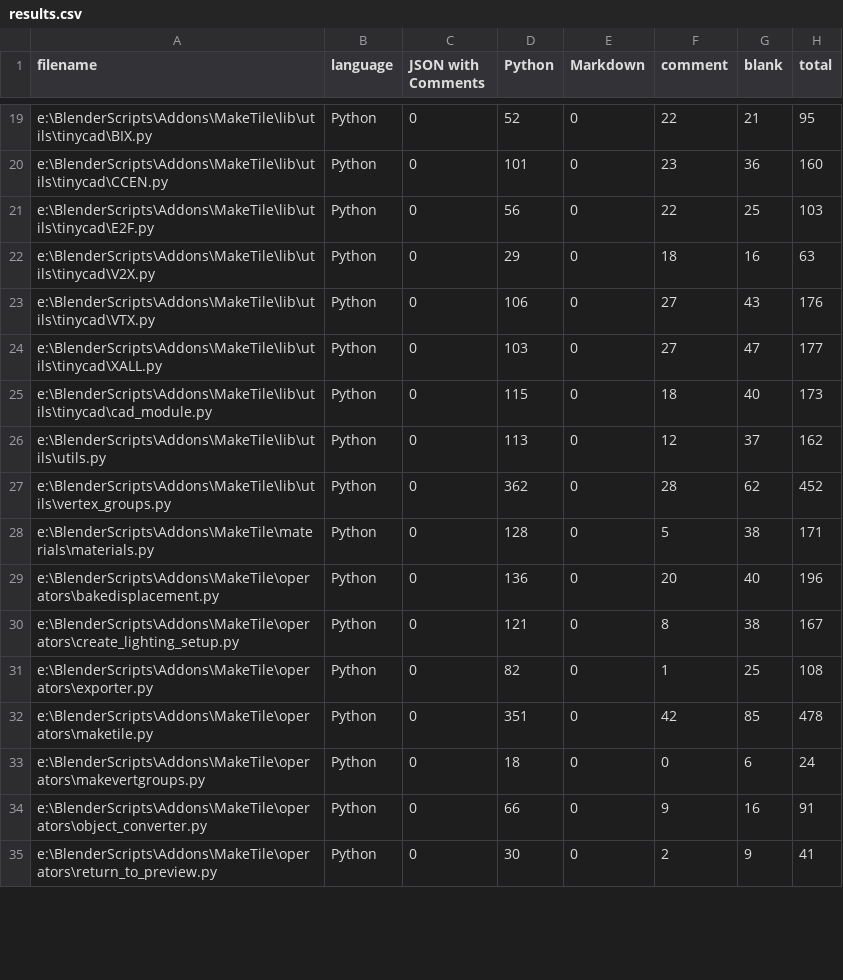
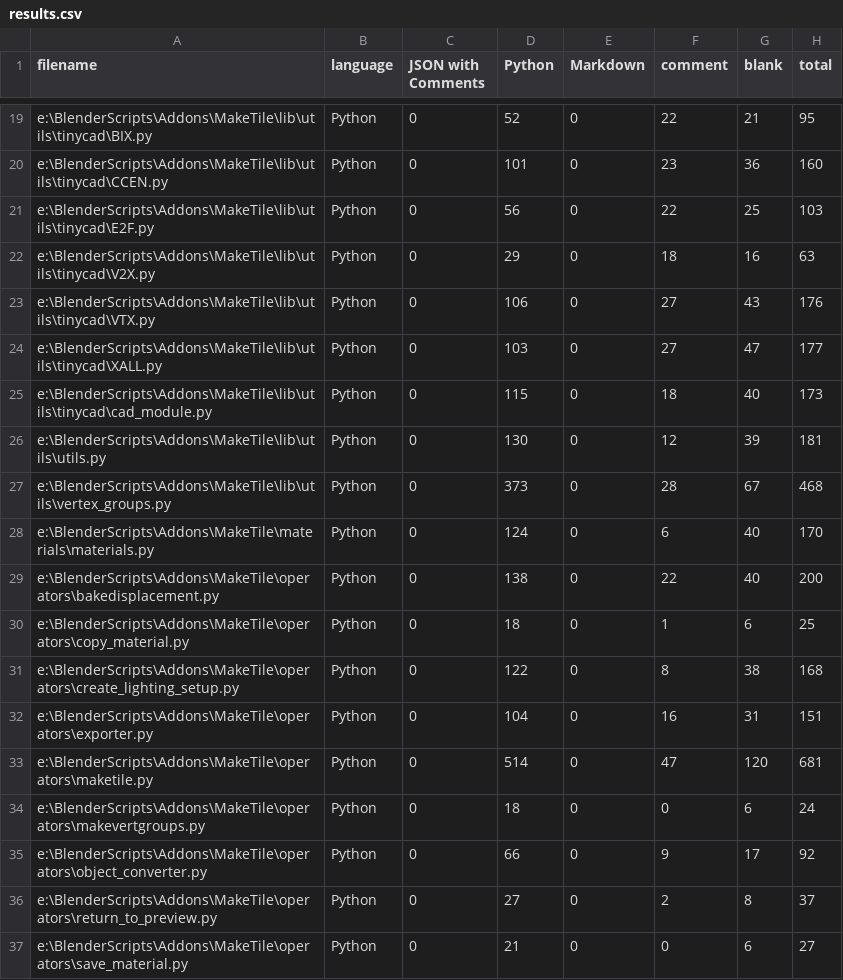
Before and after one commit to richeyrose/make-tile, a CSV file: .VSCodeCounter/results.csv, drawn as a sheet; only a part is shown, gaps mark what is left out; the diff covers the shown part only.

```diff
--- a/.VSCodeCounter/results.csv
+++ b/.VSCodeCounter/results.csv
@@ -25,11 +25,13 @@ e:\BlenderScripts\Addons\MakeTile\lib\utils\tinycad\XALL.py, Python, 0, 103, 0,
 e:\BlenderScripts\Addons\MakeTile\lib\utils\tinycad\cad_module.py, Python, 0, 115, 0, 18, 40, 173
-e:\BlenderScripts\Addons\MakeTile\lib\utils\utils.py, Python, 0, 113, 0, 12, 37, 162
-e:\BlenderScripts\Addons\MakeTile\lib\utils\vertex_groups.py, Python, 0, 362, 0, 28, 62, 452
-e:\BlenderScripts\Addons\MakeTile\materials\materials.py, Python, 0, 128, 0, 5, 38, 171
-e:\BlenderScripts\Addons\MakeTile\operators\bakedisplacement.py, Python, 0, 136, 0, 20, 40, 196
-e:\BlenderScripts\Addons\MakeTile\operators\create_lighting_setup.py, Python, 0, 121, 0, 8, 38, 167
-e:\BlenderScripts\Addons\MakeTile\operators\exporter.py, Python, 0, 82, 0, 1, 25, 108
-e:\BlenderScripts\Addons\MakeTile\operators\maketile.py, Python, 0, 351, 0, 42, 85, 478
+e:\BlenderScripts\Addons\MakeTile\lib\utils\utils.py, Python, 0, 130, 0, 12, 39, 181
+e:\BlenderScripts\Addons\MakeTile\lib\utils\vertex_groups.py, Python, 0, 373, 0, 28, 67, 468
+e:\BlenderScripts\Addons\MakeTile\materials\materials.py, Python, 0, 124, 0, 6, 40, 170
+e:\BlenderScripts\Addons\MakeTile\operators\bakedisplacement.py, Python, 0, 138, 0, 22, 40, 200
+e:\BlenderScripts\Addons\MakeTile\operators\copy_material.py, Python, 0, 18, 0, 1, 6, 25
+e:\BlenderScripts\Addons\MakeTile\operators\create_lighting_setup.py, Python, 0, 122, 0, 8, 38, 168
+e:\BlenderScripts\Addons\MakeTile\operators\exporter.py, Python, 0, 104, 0, 16, 31, 151
+e:\BlenderScripts\Addons\MakeTile\operators\maketile.py, Python, 0, 514, 0, 47, 120, 681
 e:\BlenderScripts\Addons\MakeTile\operators\makevertgroups.py, Python, 0, 18, 0, 0, 6, 24
-e:\BlenderScripts\Addons\MakeTile\operators\object_converter.py, Python, 0, 66, 0, 9, 16, 91
-e:\BlenderScripts\Addons\MakeTile\operators\return_to_preview.py, Python, 0, 30, 0, 2, 9, 41
+e:\BlenderScripts\Addons\MakeTile\operators\object_converter.py, Python, 0, 66, 0, 9, 17, 92
+e:\BlenderScripts\Addons\MakeTile\operators\return_to_preview.py, Python, 0, 27, 0, 2, 8, 37
+e:\BlenderScripts\Addons\MakeTile\operators\save_material.py, Python, 0, 21, 0, 0, 6, 27
```
Also changed, not shown: 5 added rows, 1 removed row and 53 edited cells elsewhere in this file, 6 other files.
